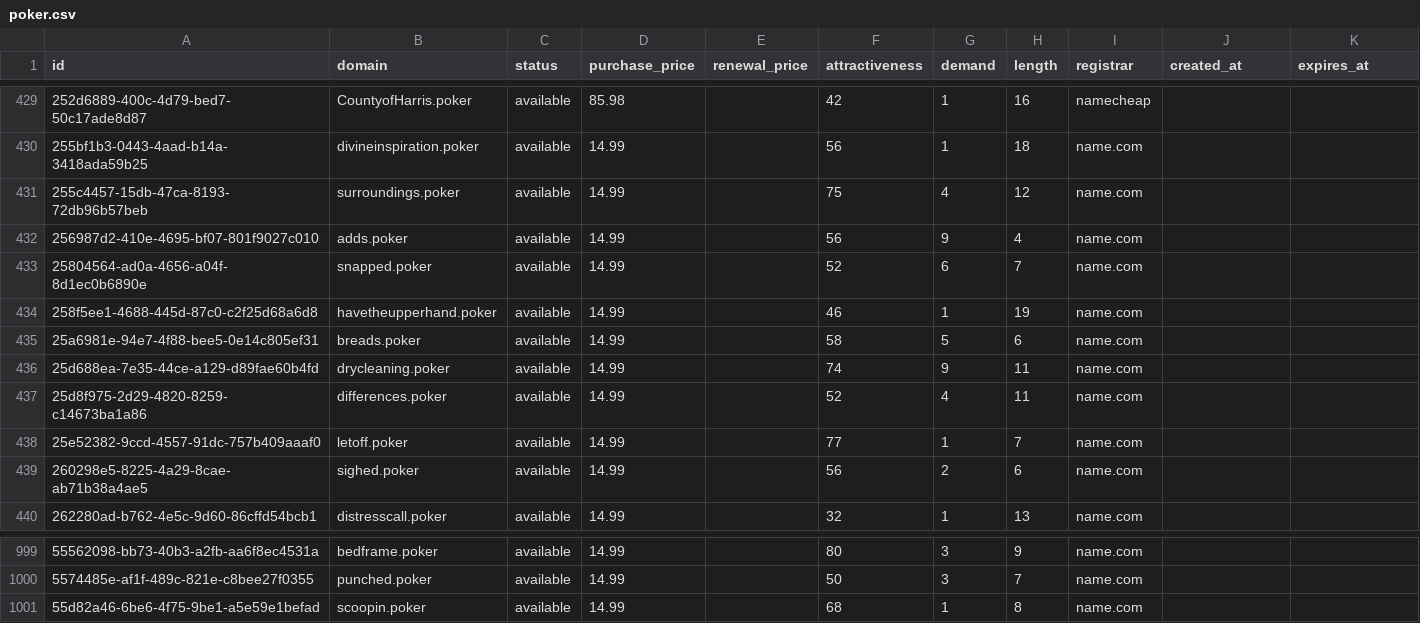
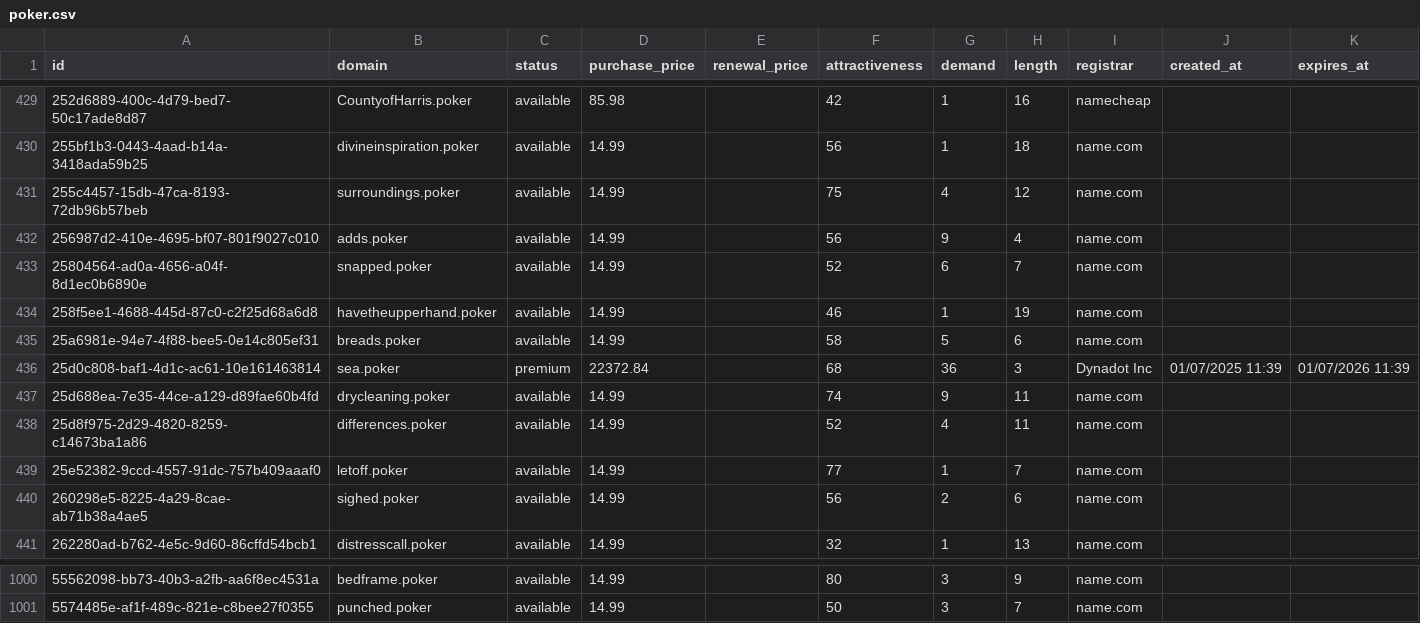
Before and after one commit to UniqueDomains/poker-oneword-domains, a CSV file: poker.csv, drawn as a sheet; only a part is shown, gaps mark what is left out.

Commit message:
Domains update

```diff
--- a/poker.csv
+++ b/poker.csv
@@ -435,2 +435,3 @@ id,domain,status,purchase_price,renewal_price,attractiveness,demand,length,regis
 25a6981e-94e7-4f88-bee5-0e14c805ef31,breads.poker,available,14.99,,58,5,6,name.com,,
+25d0c808-baf1-4d1c-ac61-10e161463814,sea.poker,premium,22372.84,,68,36,3,Dynadot Inc,01/07/2025 11:39,01/07/2026 11:39
 25d688ea-7e35-44ce-a129-d89fae60b4fd,drycleaning.poker,available,14.99,,74,9,11,name.com,,
@@ -1000,2 +1001 @@ id,domain,status,purchase_price,renewal_price,attractiveness,demand,length,regis
 5574485e-af1f-489c-821e-c8bee27f0355,punched.poker,available,14.99,,50,3,7,name.com,,
-55d82a46-6be6-4f75-9be1-a5e59e1befad,scoopin.poker,available,14.99,,68,1,8,name.com,,
```
Also changed, not shown: 4 other files.
